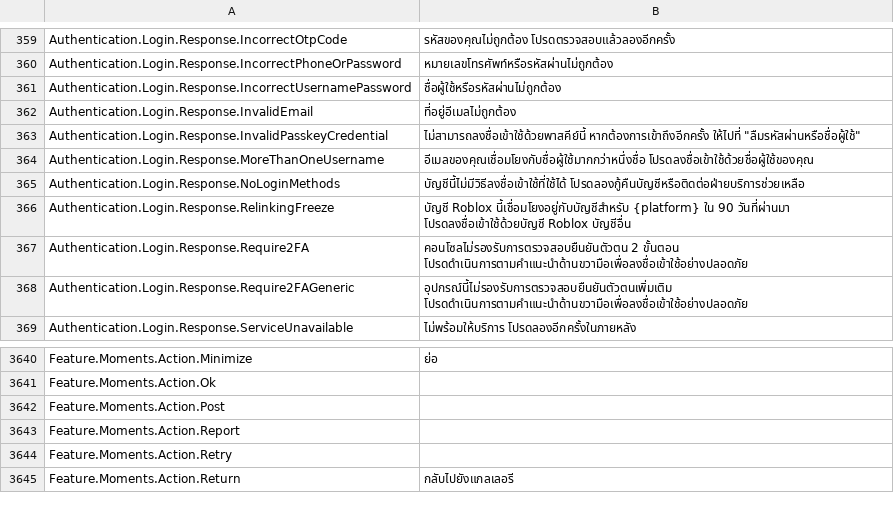
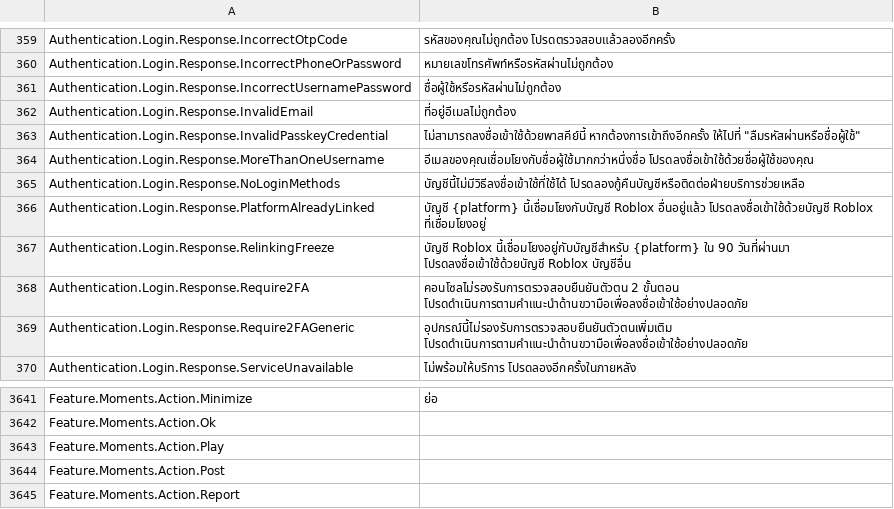
Before and after one commit to EliCauvert/Roblox-Datamining, a CSV file: UniversalApp/Locales/Common/th-th.csv, drawn as a sheet; only a part is shown, gaps mark what is left out; the shorter side is filled out with more unchanged rows.

Commit message:
UniversalApp (12308)

```diff
--- a/UniversalApp/Locales/Common/th-th.csv
+++ b/UniversalApp/Locales/Common/th-th.csv
@@ -371,2 +371,3 @@ Authentication.Login.Response.MoreThanOneUsername,อีเมลของคุ
 Authentication.Login.Response.NoLoginMethods,บัญชีนี้ไม่มีวิธีลงชื่อเข้าใช้ที่ใช้ได้ โปรดลองกู้คืนบัญชีหรือติดต่อฝ่ายบริการช่วยเหลือ
+Authentication.Login.Response.PlatformAlreadyLinked,บัญชี {platform} นี้เชื่อมโยงกับบัญชี Roblox อื่นอยู่แล้ว โปรดลงชื่อเข้าใช้ด้วยบัญชี Roblox ที่เชื่อมโยงอยู่
 Authentication.Login.Response.RelinkingFreeze,บัญชี Roblox นี้เชื่อมโยงอยู่กับบัญชีสำหรับ {platform} ใน 90 วันที่ผ่านมา โปรดลงชื่อเข้าใช้ด้วยบัญชี Roblox บัญชีอื่น
@@ -3679,2 +3680,3 @@ Feature.Moments.Action.Minimize,ย่อ
 Feature.Moments.Action.Ok,
+Feature.Moments.Action.Play,
 Feature.Moments.Action.Post,
```
Also changed, not shown: UniversalApp/Locales/Common/ar-001.csv, UniversalApp/Locales/Common/hi-in.csv, 17 other files.
